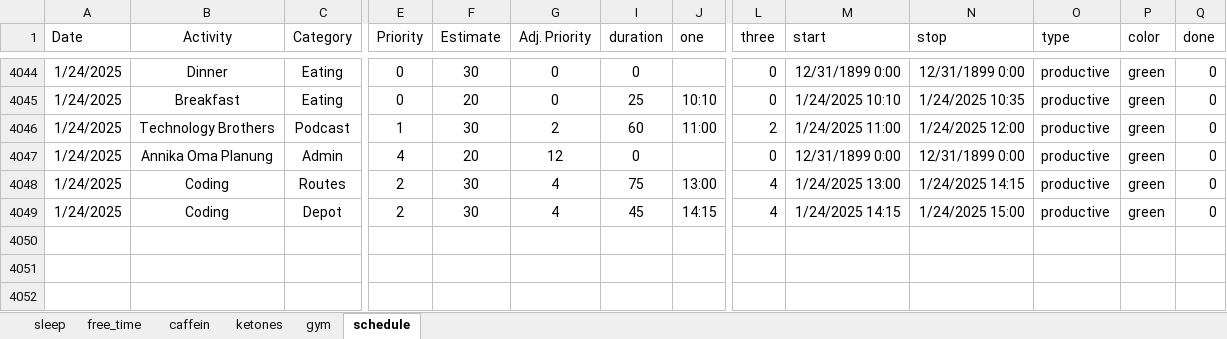
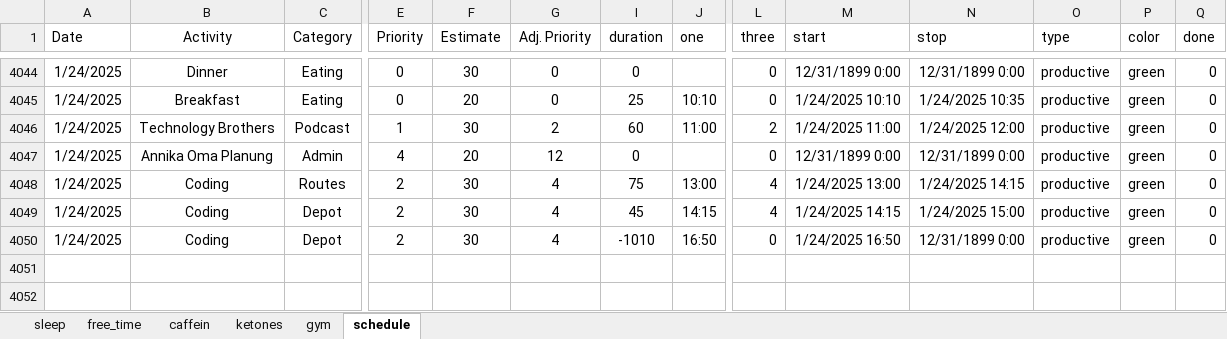
Before and after one commit to chris-kremer/dashapp, an Excel workbook: Data_10.04.24.xlsx, sheet schedule, drawn as a sheet; only a part is shown, gaps mark what is left out; values as stored, in another font and other column widths than the file's, no borders; conditional formats not drawn; rows hold the shown columns only; the diff names each change by its address in the sheet, - before the commit and + after, or states it on an @@ line.

Commit message:
Automated update for Excel file

```diff
--- a/Data_10.04.24.xlsx (sheet schedule)
+++ b/Data_10.04.24.xlsx (sheet schedule)
-row 4050: (empty)
+row 4050: 1/24/2025 | Coding | Depot | 2 | 30 | 4 | -1010 | 16:50 | 0 | 1/24/2025 16:50 | 12/31/1899 0:00 | productive | green | 0
```
